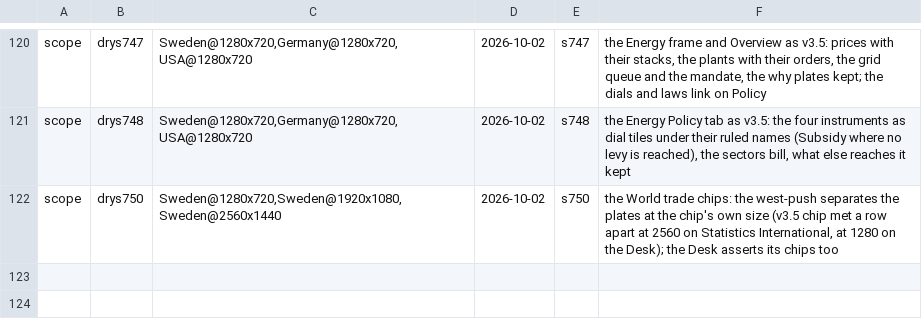
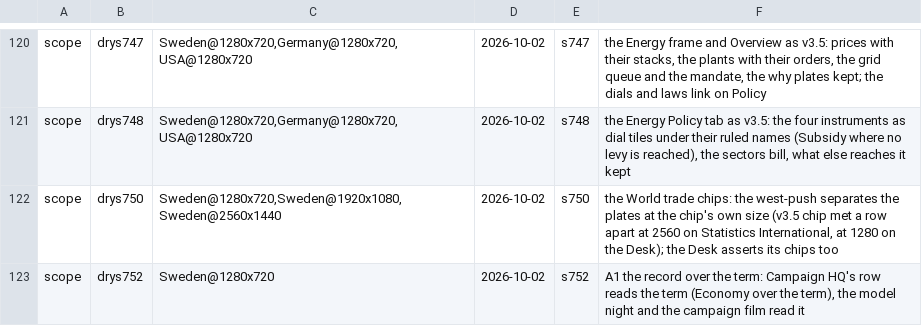
Before and after one commit to Bippen/PoliSim, a TSV file: Tools/film_scope.tsv, drawn as a sheet; only a part is shown, gaps mark what is left out; the diff names each change by its address in the sheet, - before the commit and + after, or states it on an @@ line.

```diff
--- a/Tools/film_scope.tsv
+++ b/Tools/film_scope.tsv
+row 123: scope | drys752 | Sweden@1280x720 | 2026-10-02 | s752 | A1 the record over the term: Campaign HQ's row reads the term (Economy over the term), the model night and the campaign film read it
```
Also changed, not shown: Tools/review_ledger.tsv, 13 other files.
